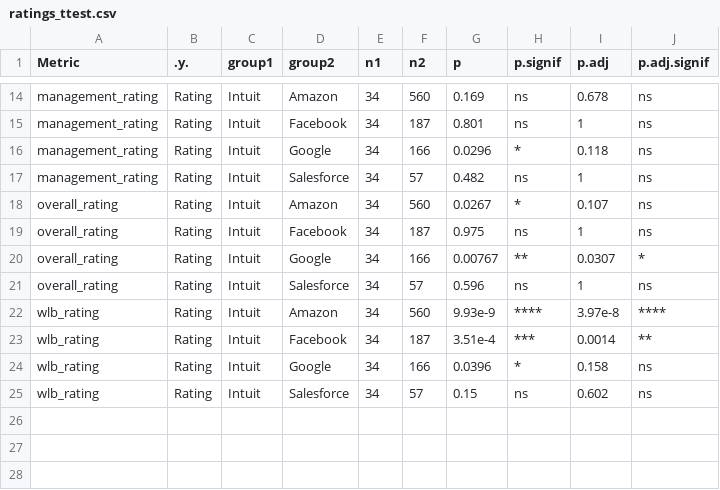
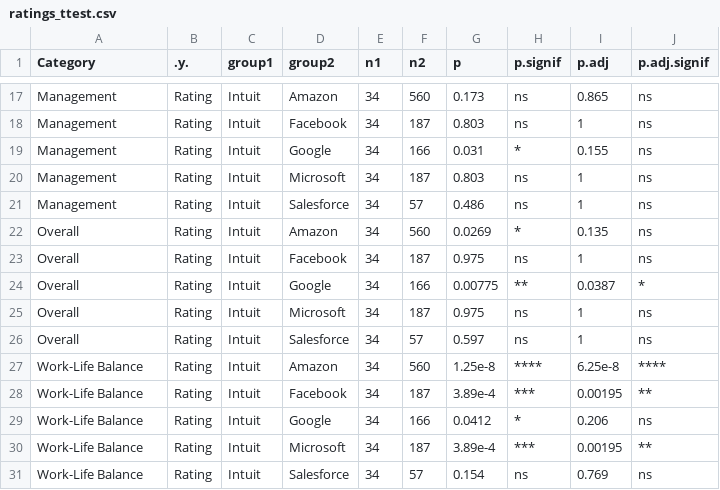
Before and after one commit to francine-stephens/blind_reviews, a CSV file: 03-2022/ratings_ttest.csv, drawn as a sheet; only a part is shown, gaps mark what is left out; addresses are those after the commit; the diff covers the shown part only; the diff names each change by its address in the sheet, - before the commit and + after, or states it on an @@ line.

```diff
--- a/03-2022/ratings_ttest.csv
+++ b/03-2022/ratings_ttest.csv
-A1: Metric
+A1: Category
-A17:A19 (Category): management_rating
+A17:A19 (Category): Management
-G17 (p): 0.169
+G17 (p): 0.173
-I17 (p.adj): 0.678
+I17 (p.adj): 0.865
-G18 (p): 0.801
+G18 (p): 0.803
-G19 (p): 0.0296
+G19 (p): 0.031
-I19 (p.adj): 0.118
+I19 (p.adj): 0.155
+row 20: Management | Rating | Intuit | Microsoft | 34 | 187 | 0.803 | ns | 1 | ns
-A21 (Category): management_rating
+A21 (Category): Management
-G21 (p): 0.482
+G21 (p): 0.486
-A22:A24 (Category): overall_rating
+A22:A24 (Category): Overall
-G22 (p): 0.0267
+G22 (p): 0.0269
-I22 (p.adj): 0.107
+I22 (p.adj): 0.135
-G24 (p): 0.00767
+G24 (p): 0.00775
-I24 (p.adj): 0.0307
+I24 (p.adj): 0.0387
+row 25: Overall | Rating | Intuit | Microsoft | 34 | 187 | 0.975 | ns | 1 | ns
-A26 (Category): overall_rating
+A26 (Category): Overall
-G26 (p): 0.596
+G26 (p): 0.597
-A27:A29 (Category): wlb_rating
+A27:A29 (Category): Work-Life Balance
-G27 (p): 9.93e-9
+G27 (p): 1.25e-8
-I27 (p.adj): 3.97e-8
+I27 (p.adj): 6.25e-8
-G28 (p): 3.51e-4
+G28 (p): 3.89e-4
-I28 (p.adj): 0.0014
+I28 (p.adj): 0.00195
-G29 (p): 0.0396
+G29 (p): 0.0412
-I29 (p.adj): 0.158
+I29 (p.adj): 0.206
+row 30: Work-Life Balance | Rating | Intuit | Microsoft | 34 | 187 | 3.89e-4 | *** | 0.00195 | **
-A31 (Category): wlb_rating
+A31 (Category): Work-Life Balance
-G31 (p): 0.15
+G31 (p): 0.154
-I31 (p.adj): 0.602
+I31 (p.adj): 0.769
```
Also changed, not shown: 3 added rows and 35 edited cells elsewhere in this file, 03-2022/ratings_summary_stats.csv, 4 other files.
